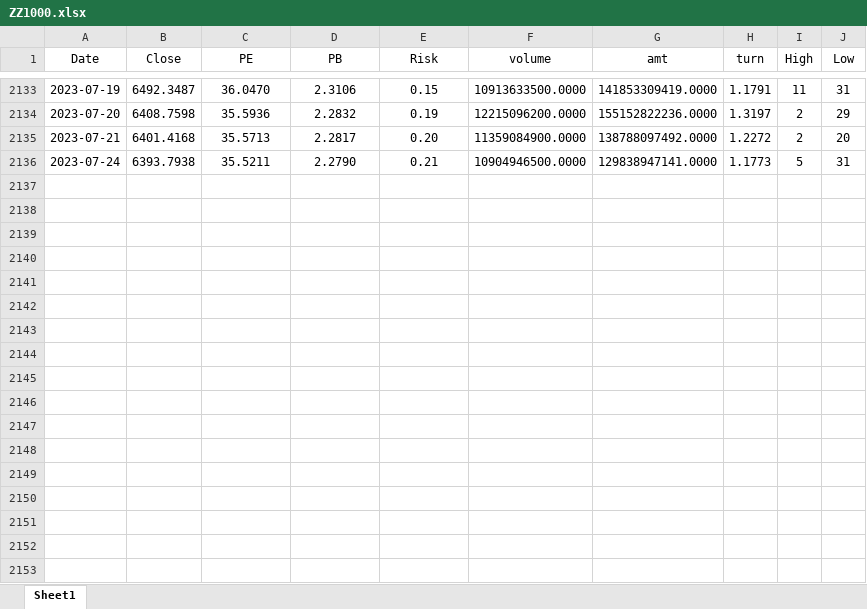
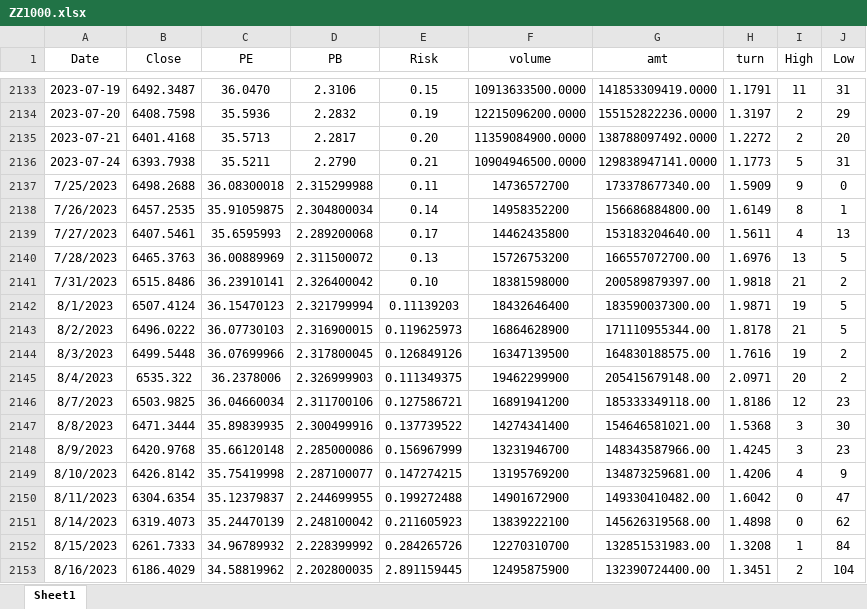
Before and after one commit to Tangrichy/Stock_Index, an Excel workbook: Data/ZZ1000.xlsx, sheet Sheet1, drawn as a sheet; only a part is shown, gaps mark what is left out; values as stored, in another font and other column widths than the file's, no borders; the diff names each change by its address in the sheet, - before the commit and + after, or states it on an @@ line.

```diff
--- a/Data/ZZ1000.xlsx (sheet Sheet1)
+++ b/Data/ZZ1000.xlsx (sheet Sheet1)
+row 2137: 7/25/2023 | 6498.2688 | 36.08300018 | 2.315299988 | 0.11 | 14736572700 | 173378677340.00 | 1.5909 | 9 | 0
+row 2138: 7/26/2023 | 6457.2535 | 35.91059875 | 2.304800034 | 0.14 | 14958352200 | 156686884800.00 | 1.6149 | 8 | 1
+row 2139: 7/27/2023 | 6407.5461 | 35.6595993 | 2.289200068 | 0.17 | 14462435800 | 153183204640.00 | 1.5611 | 4 | 13
+row 2140: 7/28/2023 | 6465.3763 | 36.00889969 | 2.311500072 | 0.13 | 15726753200 | 166557072700.00 | 1.6976 | 13 | 5
+row 2141: 7/31/2023 | 6515.8486 | 36.23910141 | 2.326400042 | 0.10 | 18381598000 | 200589879397.00 | 1.9818 | 21 | 2
+row 2142: 8/1/2023 | 6507.4124 | 36.15470123 | 2.321799994 | 0.11139203 | 18432646400 | 183590037300.00 | 1.9871 | 19 | 5
+row 2143: 8/2/2023 | 6496.0222 | 36.07730103 | 2.316900015 | 0.119625973 | 16864628900 | 171110955344.00 | 1.8178 | 21 | 5
+row 2144: 8/3/2023 | 6499.5448 | 36.07699966 | 2.317800045 | 0.126849126 | 16347139500 | 164830188575.00 | 1.7616 | 19 | 2
+row 2145: 8/4/2023 | 6535.322 | 36.2378006 | 2.326999903 | 0.111349375 | 19462299900 | 205415679148.00 | 2.0971 | 20 | 2
+row 2146: 8/7/2023 | 6503.9825 | 36.04660034 | 2.311700106 | 0.127586721 | 16891941200 | 185333349118.00 | 1.8186 | 12 | 23
+row 2147: 8/8/2023 | 6471.3444 | 35.89839935 | 2.300499916 | 0.137739522 | 14274341400 | 154646581021.00 | 1.5368 | 3 | 30
+row 2148: 8/9/2023 | 6420.9768 | 35.66120148 | 2.285000086 | 0.156967999 | 13231946700 | 148343587966.00 | 1.4245 | 3 | 23
+row 2149: 8/10/2023 | 6426.8142 | 35.75419998 | 2.287100077 | 0.147274215 | 13195769200 | 134873259681.00 | 1.4206 | 4 | 9
+row 2150: 8/11/2023 | 6304.6354 | 35.12379837 | 2.244699955 | 0.199272488 | 14901672900 | 149330410482.00 | 1.6042 | 0 | 47
+row 2151: 8/14/2023 | 6319.4073 | 35.24470139 | 2.248100042 | 0.211605923 | 13839222100 | 145626319568.00 | 1.4898 | 0 | 62
+row 2152: 8/15/2023 | 6261.7333 | 34.96789932 | 2.228399992 | 0.284265726 | 12270310700 | 132851531983.00 | 1.3208 | 1 | 84
+row 2153: 8/16/2023 | 6186.4029 | 34.58819962 | 2.202800035 | 2.891159445 | 12495875900 | 132390724400.00 | 1.3451 | 2 | 104
```
Also changed, not shown: Data/HS300.xlsx, Data/ZZ500.xlsx, 16 other files.
